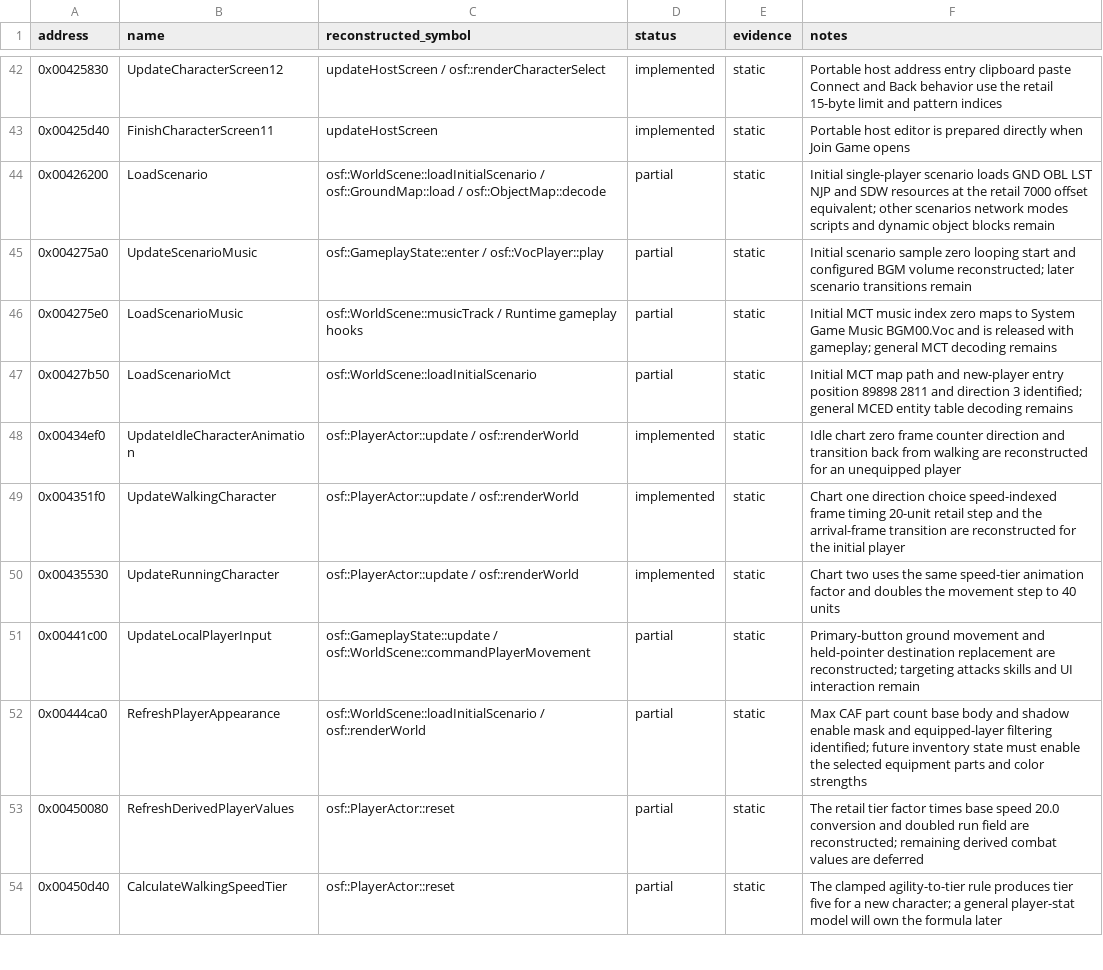
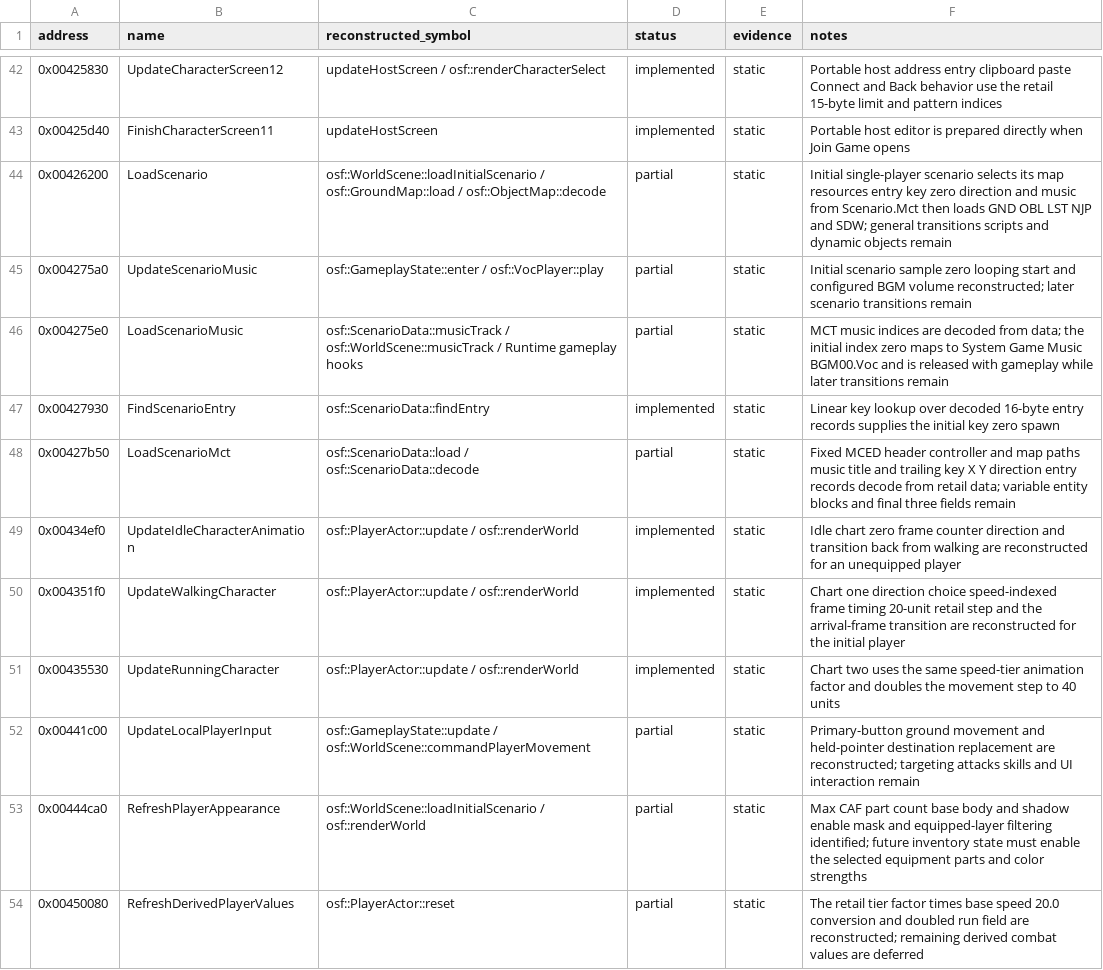
Before and after one commit to RednibCoding/OpenShadowFlare, a CSV file: src/SF_EXE/reverse/functions.csv, drawn as a sheet; only a part is shown, gaps mark what is left out; the shorter side is filled out with more unchanged rows.

Commit message:
Load Remote Town from its retail scenario data

```diff
--- a/src/SF_EXE/reverse/functions.csv
+++ b/src/SF_EXE/reverse/functions.csv
@@ -43,6 +43,7 @@ address,name,reconstructed_symbol,status,evidence,notes
 0x00425d40,FinishCharacterScreen11,updateHostScreen,implemented,static,Portable host editor is prepared directly when Join Game opens
-0x00426200,LoadScenario,osf::WorldScene::loadInitialScenario / osf::GroundMap::load / osf::ObjectMap::decode,partial,static,Initial single-player scenario loads GND OBL LST NJP and SDW resources at the retail 7000 offset equivalent; other scenarios network modes scripts and dynamic object blocks remain
+0x00426200,LoadScenario,osf::WorldScene::loadInitialScenario / osf::GroundMap::load / osf::ObjectMap::decode,partial,static,Initial single-player scenario selects its map resources entry key zero direction and music from Scenario.Mct then loads GND OBL LST NJP and SDW; general transitions scripts and dynamic objects remain
 0x004275a0,UpdateScenarioMusic,osf::GameplayState::enter / osf::VocPlayer::play,partial,static,Initial scenario sample zero looping start and configured BGM volume reconstructed; later scenario transitions remain
-0x004275e0,LoadScenarioMusic,osf::WorldScene::musicTrack / Runtime gameplay hooks,partial,static,Initial MCT music index zero maps to System Game Music BGM00.Voc and is released with gameplay; general MCT decoding remains
-0x00427b50,LoadScenarioMct,osf::WorldScene::loadInitialScenario,partial,static,Initial MCT map path and new-player entry position 89898 2811 and direction 3 identified; general MCED entity table decoding remains
+0x004275e0,LoadScenarioMusic,osf::ScenarioData::musicTrack / osf::WorldScene::musicTrack / Runtime gameplay hooks,partial,static,MCT music indices are decoded from data; the initial index zero maps to System Game Music BGM00.Voc and is released with gameplay while later transitions remain
+0x00427930,FindScenarioEntry,osf::ScenarioData::findEntry,implemented,static,Linear key lookup over decoded 16-byte entry records supplies the initial key zero spawn
+0x00427b50,LoadScenarioMct,osf::ScenarioData::load / osf::ScenarioData::decode,partial,static,Fixed MCED header controller and map paths music title and trailing key X Y direction entry records decode from retail data; variable entity blocks and final three fields remain
 0x00434ef0,UpdateIdleCharacterAnimation,osf::PlayerActor::update / osf::renderWorld,implemented,static,Idle chart zero frame counter direction and transition back from walking are reconstructed for an unequipped player
```
Also changed, not shown: 12 other files.
